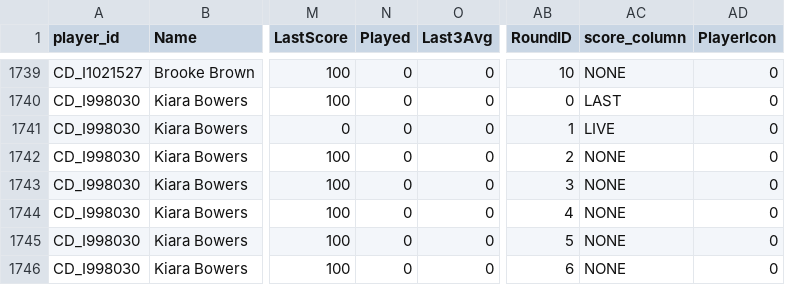
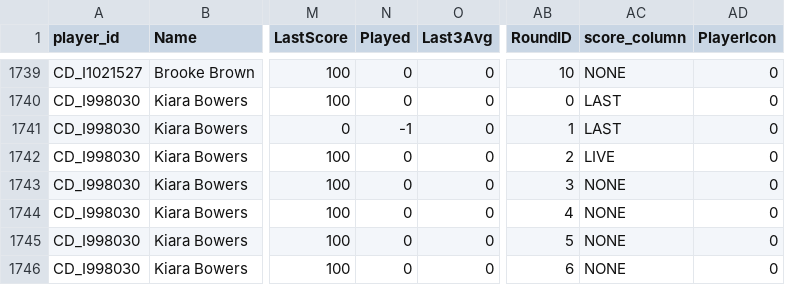
Before and after one commit to aflwfantasy/dataAFLW, a CSV file: AFLW Stats Test.csv, drawn as a sheet; only a part is shown, gaps mark what is left out; the diff names each change by its address in the sheet, - before the commit and + after, or states it on an @@ line.

Commit message:
Add files via upload

```diff
--- a/AFLW Stats Test.csv
+++ b/AFLW Stats Test.csv
-N1741 (Played): 0
+N1741 (Played): -1
-AC1741 (score_column): LIVE
+AC1741 (score_column): LAST
-AC1742 (score_column): NONE
+AC1742 (score_column): LIVE
```
